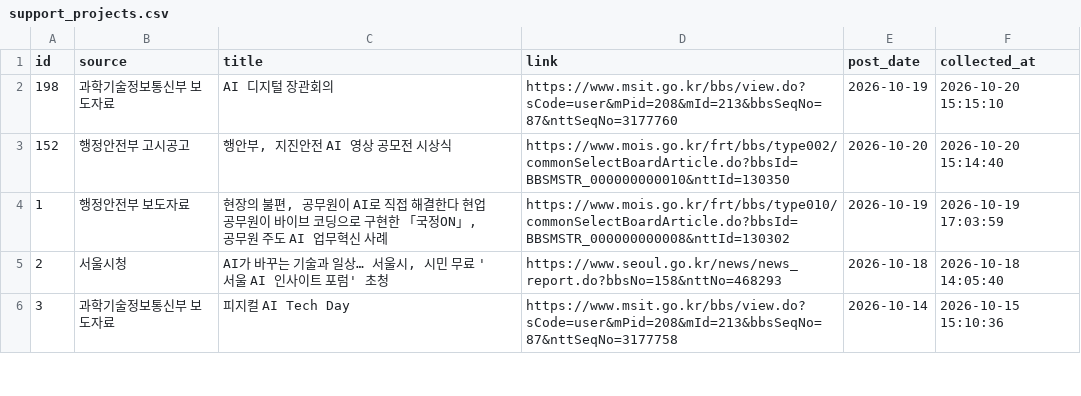
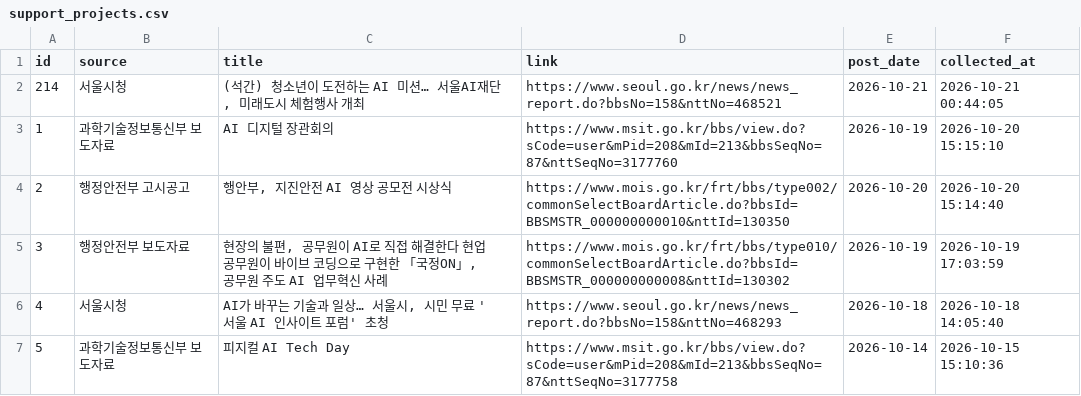
Before and after one commit to dynamicalequilibrium-source/monitor2, a CSV file: data/support_projects.csv, drawn as a sheet; only a part is shown; addresses are those after the commit; the diff names each change by its address in the sheet, - before the commit and + after, or states it on an @@ line.

```diff
--- a/data/support_projects.csv
+++ b/data/support_projects.csv
+row 2: 214 | 서울시청 | (석간) 청소년이 도전하는 AI 미션… 서울AI재단, 미래도시 체험행사 개최 | https://www.seoul.go.kr/news/news_report.do?bbsNo=158&nttNo=468521 | 2026-10-21 | 2026-10-21 00:44:05
@@ column A (id) renumbered from row 3 down @@
```
